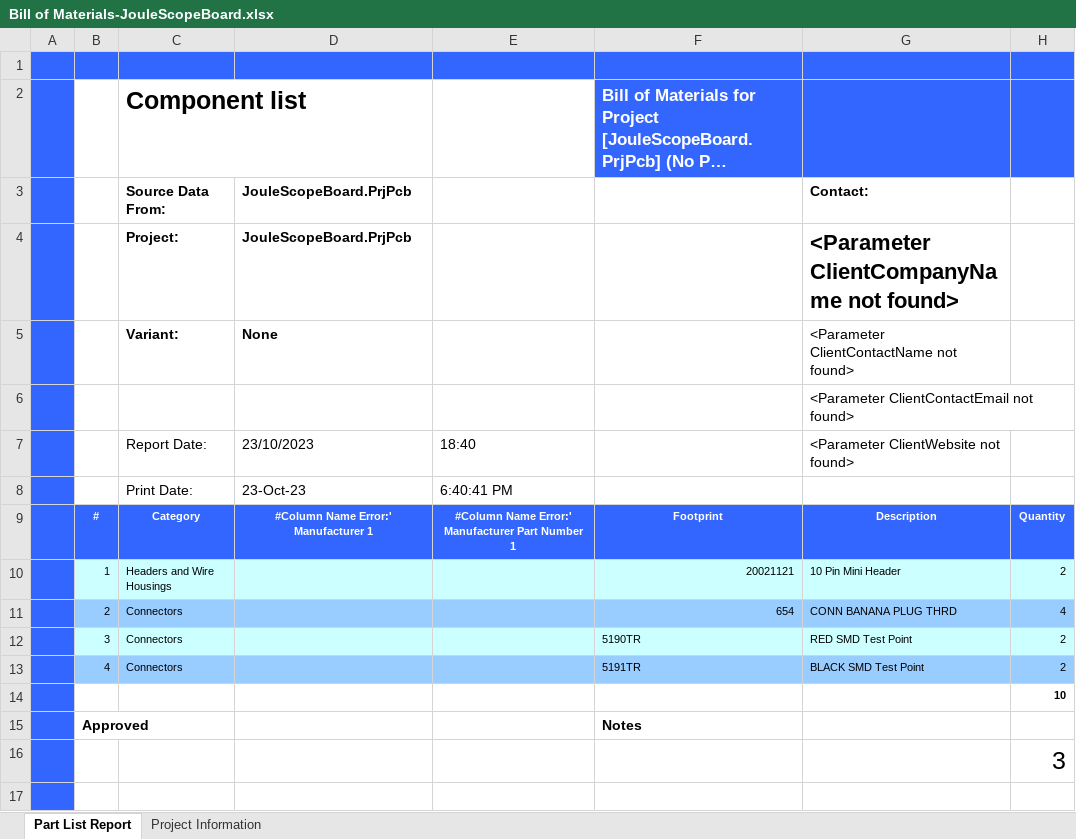
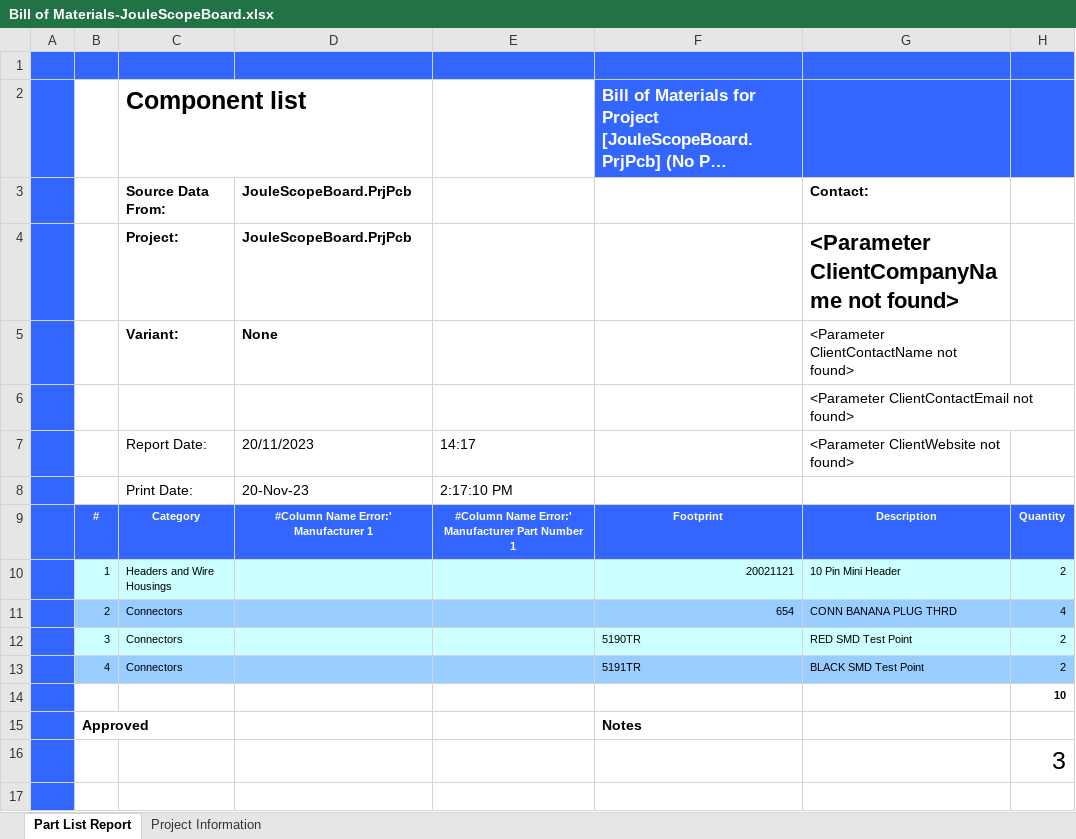
Before and after one commit to brian-silabs/JouleScopeBoard, an Excel workbook: Project Outputs for JouleScopeBoard/BOM/Bill of Materials-JouleScopeBoard.xlsx, sheet Part List Report, drawn as a sheet; only a part is shown; long unchanged cells end in …; values as stored, in another font and other column widths than the file's, no borders; charts and pictures and conditional formats not drawn; the diff names each change by its address in the sheet, - before the commit and + after, or states it on an @@ line.

```diff
--- a/Project Outputs for JouleScopeBoard/BOM/Bill of Materials-JouleScopeBoard.xlsx (sheet Part List Report)
+++ b/Project Outputs for JouleScopeBoard/BOM/Bill of Materials-JouleScopeBoard.xlsx (sheet Part List Report)
-D7: 23/10/2023
+D7: 20/11/2023
-E7: 18:40
+E7: 14:17
-D8: 23-Oct-23
+D8: 20-Nov-23
-E8: 6:40:41 PM
+E8: 2:17:10 PM
```
Also changed, not shown: sheet Project Information, 22 other files.
